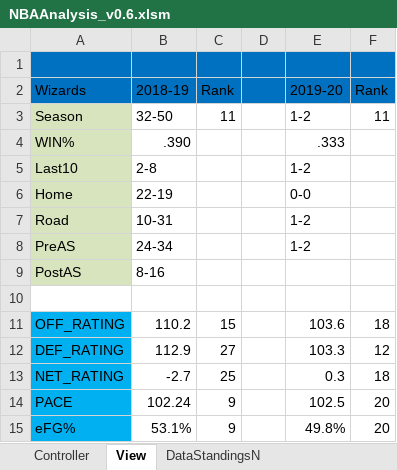
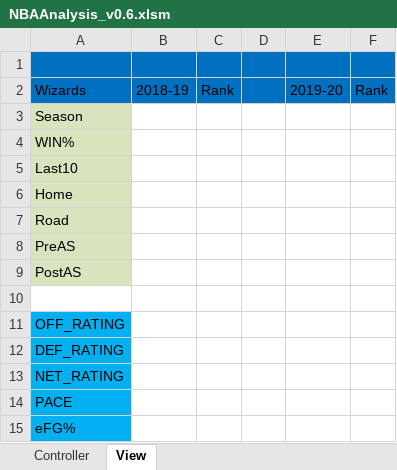
Before and after one commit to rintaromasuda/NBAAnalysis, an Excel workbook: Excel/NBAAnalysis_v0.6.xlsm, sheet View, drawn as a sheet; only a part is shown; values as stored, in another font and other column widths than the file's, no borders; the diff covers the shown part only; the diff names each change by its address in the sheet, - before the commit and + after, or states it on an @@ line.

```diff
--- a/Excel/NBAAnalysis_v0.6.xlsm (sheet View)
+++ b/Excel/NBAAnalysis_v0.6.xlsm (sheet View)
-sheet tab: DataStandingsN
-B3: 32-50
+B3: (empty)
-C3: 11
+C3: (empty)
-E3: 1-2
+E3: (empty)
-F3: 11
+F3: (empty)
-B4: .390
+B4: (empty)
-E4: .333
+E4: (empty)
-B5: 2-8
+B5: (empty)
-E5: 1-2
+E5: (empty)
-B6: 22-19
+B6: (empty)
-E6: 0-0
+E6: (empty)
-B7: 10-31
+B7: (empty)
-E7:E8: 1-2
+E7:E8: (empty)
-B8: 24-34
+B8: (empty)
-B9: 8-16
+B9: (empty)
-B11: 110.2
+B11: (empty)
-C11: 15
+C11: (empty)
-E11: 103.6
+E11: (empty)
-F11: 18
+F11: (empty)
-B12: 112.9
+B12: (empty)
-C12: 27
+C12: (empty)
-E12: 103.3
+E12: (empty)
-F12: 12
+F12: (empty)
-B13: -2.7
+B13: (empty)
-C13: 25
+C13: (empty)
-E13: 0.3
+E13: (empty)
-F13: 18
+F13: (empty)
-B14: 102.24
+B14: (empty)
-C14:C15: 9
+C14:C15: (empty)
-E14: 102.5
+E14: (empty)
-F14:F15: 20
+F14:F15: (empty)
-B15: 53.1%
+B15: (empty)
-E15: 49.8%
+E15: (empty)
```
Also changed, not shown: 9 added rows and 20 edited cells elsewhere in this sheet, other sheet tabs.
